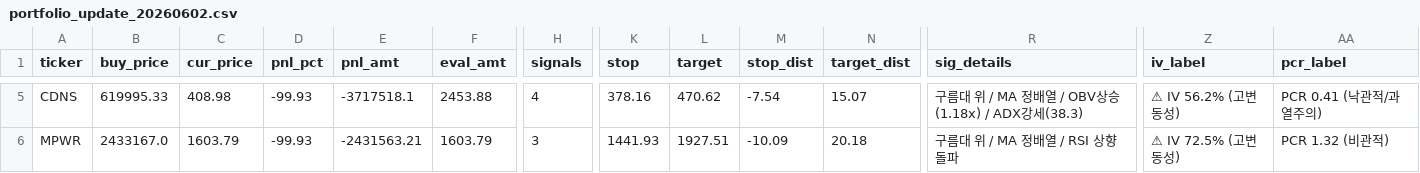
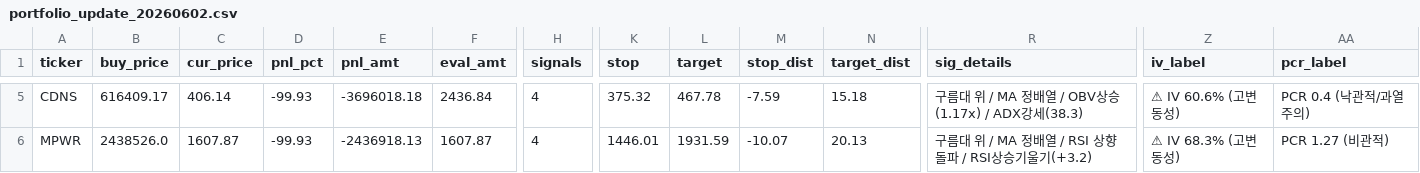
Before and after one commit to Sangmin1994/stock-report, a CSV file: portfolio_update_20260602.csv, drawn as a sheet; only a part is shown, gaps mark what is left out; the diff covers the shown part only; the diff names each change by its address in the sheet, - before the commit and + after, or states it on an @@ line.

```diff
--- a/portfolio_update_20260602.csv
+++ b/portfolio_update_20260602.csv
-B5 (buy_price): 619995.33
+B5 (buy_price): 616409.17
-C5 (cur_price): 408.98
+C5 (cur_price): 406.14
-E5 (pnl_amt): -3717518.1
+E5 (pnl_amt): -3696018.18
-F5 (eval_amt): 2453.88
+F5 (eval_amt): 2436.84
-K5 (stop): 378.16
+K5 (stop): 375.32
-L5 (target): 470.62
+L5 (target): 467.78
-M5 (stop_dist): -7.54
+M5 (stop_dist): -7.59
-N5 (target_dist): 15.07
+N5 (target_dist): 15.18
-R5 (sig_details): 구름대 위 / MA 정배열 / OBV상승(1.18x) / ADX강세(38.3)
+R5 (sig_details): 구름대 위 / MA 정배열 / OBV상승(1.17x) / ADX강세(38.3)
-Z5 (iv_label): ⚠ IV 56.2% (고변동성)
+Z5 (iv_label): ⚠ IV 60.6% (고변동성)
-AA5 (pcr_label): PCR 0.41 (낙관적/과열주의)
+AA5 (pcr_label): PCR 0.4 (낙관적/과열주의)
-B6 (buy_price): 2433167.0
+B6 (buy_price): 2438526.0
-C6 (cur_price): 1603.79
+C6 (cur_price): 1607.87
-E6 (pnl_amt): -2431563.21
+E6 (pnl_amt): -2436918.13
-F6 (eval_amt): 1603.79
+F6 (eval_amt): 1607.87
-H6 (signals): 3
+H6 (signals): 4
-K6 (stop): 1441.93
+K6 (stop): 1446.01
-L6 (target): 1927.51
+L6 (target): 1931.59
-M6 (stop_dist): -10.09
+M6 (stop_dist): -10.07
-N6 (target_dist): 20.18
+N6 (target_dist): 20.13
-R6 (sig_details): 구름대 위 / MA 정배열 / RSI 상향돌파
+R6 (sig_details): 구름대 위 / MA 정배열 / RSI 상향돌파 / RSI상승기울기(+3.2)
-Z6 (iv_label): ⚠ IV 72.5% (고변동성)
+Z6 (iv_label): ⚠ IV 68.3% (고변동성)
-AA6 (pcr_label): PCR 1.32 (비관적)
+AA6 (pcr_label): PCR 1.27 (비관적)
```
Also changed, not shown: 70 edited cells elsewhere in this file, scan_result_20260602.csv, 1 other file.
